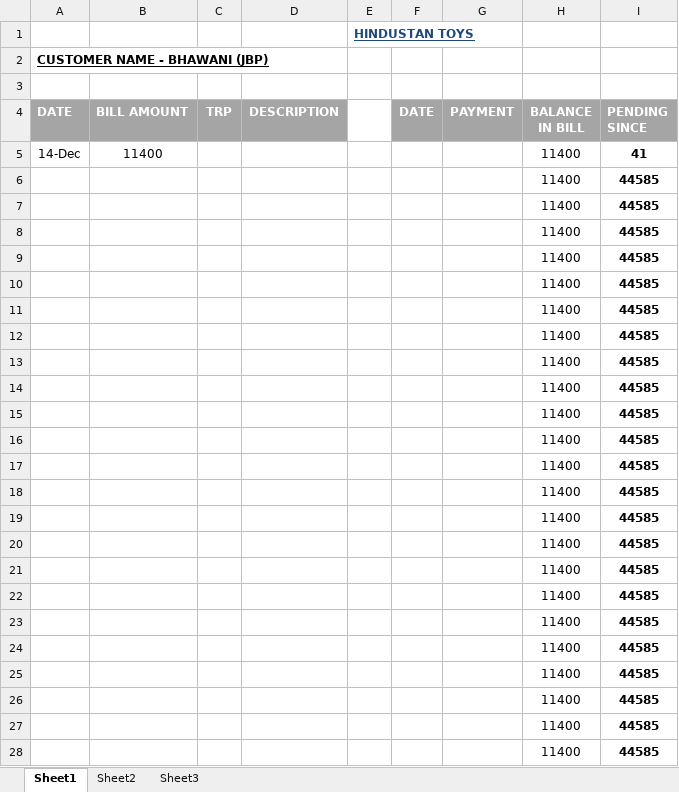
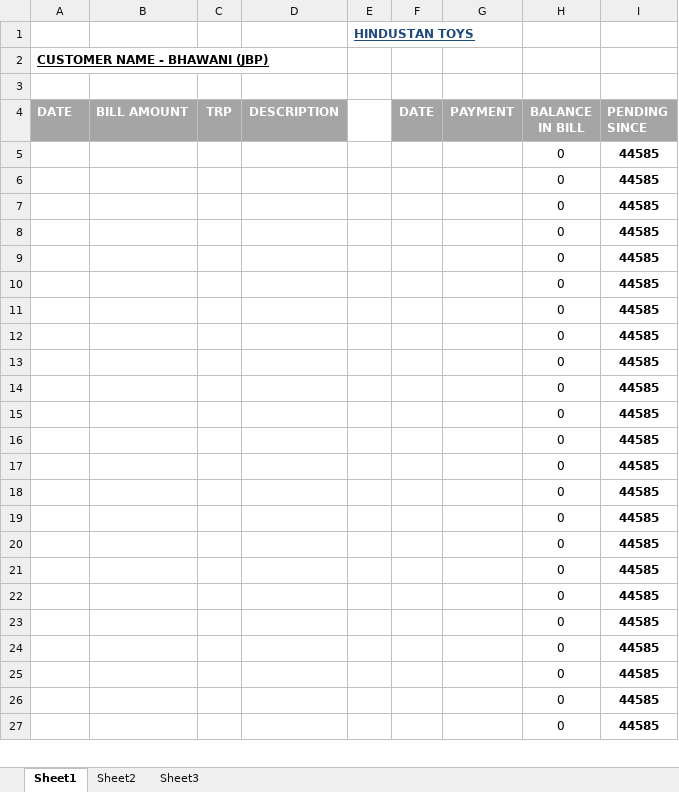
Before and after one commit to hunksammy/2084377289testbysam, an Excel workbook: IMPORTANT/BHAWANI JBP.xlsx, sheet Sheet1, drawn as a sheet; only a part is shown; values as stored, in another font and other column widths than the file's, no borders; conditional formats not drawn; removed rows and columns are numbered as before the commit, all else as after; the diff covers the shown part only; the diff names each change by its address in the sheet, - before the commit and + after, or states it on an @@ line.

```diff
--- a/IMPORTANT/BHAWANI JBP.xlsx (sheet Sheet1)
+++ b/IMPORTANT/BHAWANI JBP.xlsx (sheet Sheet1)
-row 5: 14-Dec | 11400 |  |  |  |  |  | 11400 | 41
-H5:H27 (BALANCE IN BILL): 11400
+H5:H27 (BALANCE IN BILL): 0
```
Also changed, not shown: 1 added row and 8 edited cells elsewhere in this sheet, formulas that keep their value, IMPORTANT/SAGAR UNCLE.xlsx, IMPORTANT/TOY GALLERY.xlsx, 5 other files.
